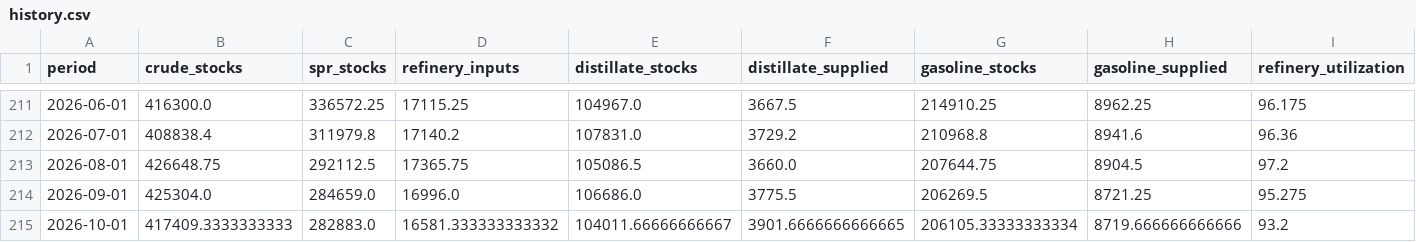
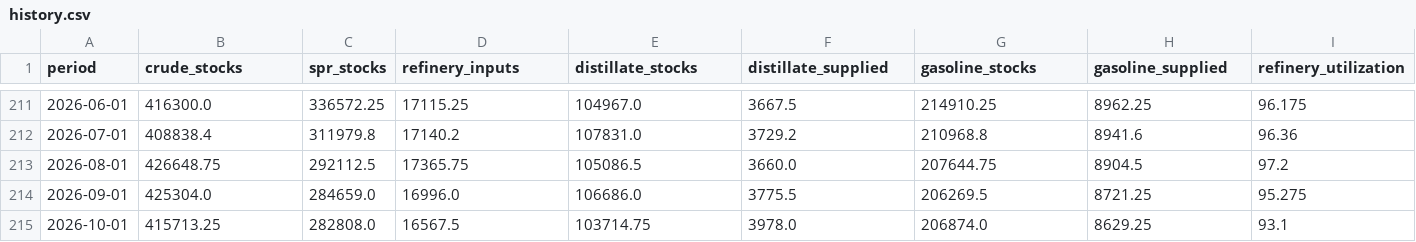
Before and after one commit to battinsights/EnergyCushionIndex, a CSV file: data/history.csv, drawn as a sheet; only a part is shown, gaps mark what is left out; the diff covers the shown part only; the diff names each change by its address in the sheet, - before the commit and + after, or states it on an @@ line.

```diff
--- a/data/history.csv
+++ b/data/history.csv
-B215 (crude_stocks): 417409.3333333333
+B215 (crude_stocks): 415713.25
-C215 (spr_stocks): 282883.0
+C215 (spr_stocks): 282808.0
-D215 (refinery_inputs): 16581.333333333332
+D215 (refinery_inputs): 16567.5
-E215 (distillate_stocks): 104011.66666666667
+E215 (distillate_stocks): 103714.75
-F215 (distillate_supplied): 3901.6666666666665
+F215 (distillate_supplied): 3978.0
-G215 (gasoline_stocks): 206105.33333333334
+G215 (gasoline_stocks): 206874.0
-H215 (gasoline_supplied): 8719.666666666666
+H215 (gasoline_supplied): 8629.25
-I215 (refinery_utilization): 93.2
+I215 (refinery_utilization): 93.1
```
Also changed, not shown: 16 edited cells elsewhere in this file, 1 other file.
